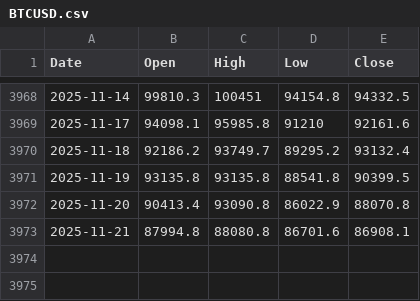
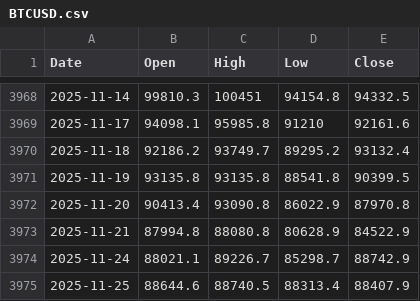
Before and after one commit to matthewprotti/btc_macro_agent_v2.py, a CSV file: data/BTCUSD.csv, drawn as a sheet; only a part is shown, gaps mark what is left out.

```diff
--- a/data/BTCUSD.csv
+++ b/data/BTCUSD.csv
@@ -3971,3 +3971,5 @@ Date,Open,High,Low,Close
 2025-11-19,93135.8,93135.8,88541.8,90399.5
-2025-11-20,90413.4,93090.8,86022.9,88070.8
-2025-11-21,87994.8,88080.8,86701.6,86908.1
+2025-11-20,90413.4,93090.8,86022.9,87970.8
+2025-11-21,87994.8,88080.8,80628.9,84522.9
+2025-11-24,88021.1,89226.7,85298.7,88742.9
+2025-11-25,88644.6,88740.5,88313.4,88407.9
```
Also changed, not shown: data/DXY.csv, data/REALYLD.csv, 2 other files.
